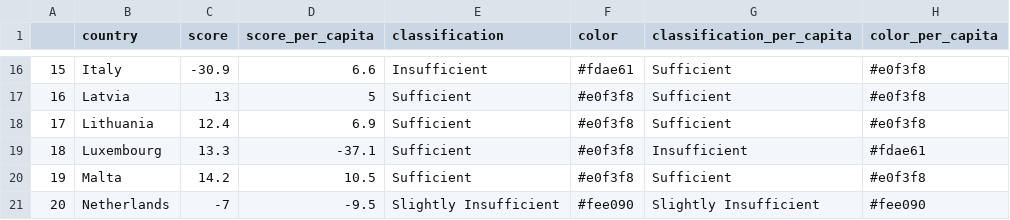
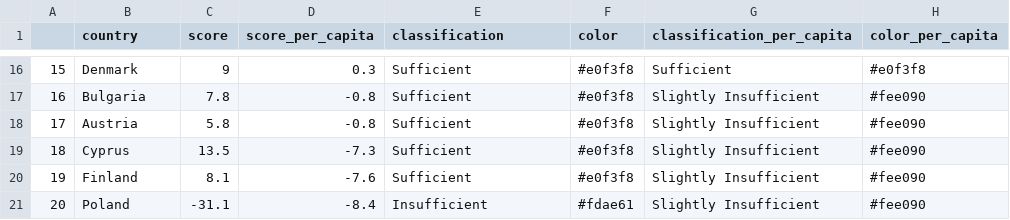
Before and after one commit to CyrilGeistlich/ENFCC, a CSV file: enfcc_index.csv, drawn as a sheet; only a part is shown, gaps mark what is left out; the diff covers the shown part only.

```diff
--- a/enfcc_index.csv
+++ b/enfcc_index.csv
@@ -16,6 +16,6 @@
-"15","Italy",-30.9,6.6,"Insufficient","#fdae61","Sufficient","#e0f3f8"
-"16","Latvia",13,5,"Sufficient","#e0f3f8","Sufficient","#e0f3f8"
-"17","Lithuania",12.4,6.9,"Sufficient","#e0f3f8","Sufficient","#e0f3f8"
-"18","Luxembourg",13.3,-37.1,"Sufficient","#e0f3f8","Insufficient","#fdae61"
-"19","Malta",14.2,10.5,"Sufficient","#e0f3f8","Sufficient","#e0f3f8"
-"20","Netherlands",-7,-9.5,"Slightly Insufficient","#fee090","Slightly Insufficient","#fee090"
+"15","Denmark",9,0.3,"Sufficient","#e0f3f8","Sufficient","#e0f3f8"
+"16","Bulgaria",7.8,-0.8,"Sufficient","#e0f3f8","Slightly Insufficient","#fee090"
+"17","Austria",5.8,-0.8,"Sufficient","#e0f3f8","Slightly Insufficient","#fee090"
+"18","Cyprus",13.5,-7.3,"Sufficient","#e0f3f8","Slightly Insufficient","#fee090"
+"19","Finland",8.1,-7.6,"Sufficient","#e0f3f8","Slightly Insufficient","#fee090"
+"20","Poland",-31.1,-8.4,"Insufficient","#fdae61","Slightly Insufficient","#fee090"
```
Also changed, not shown: 108 edited cells elsewhere in this file, 13 other files.
